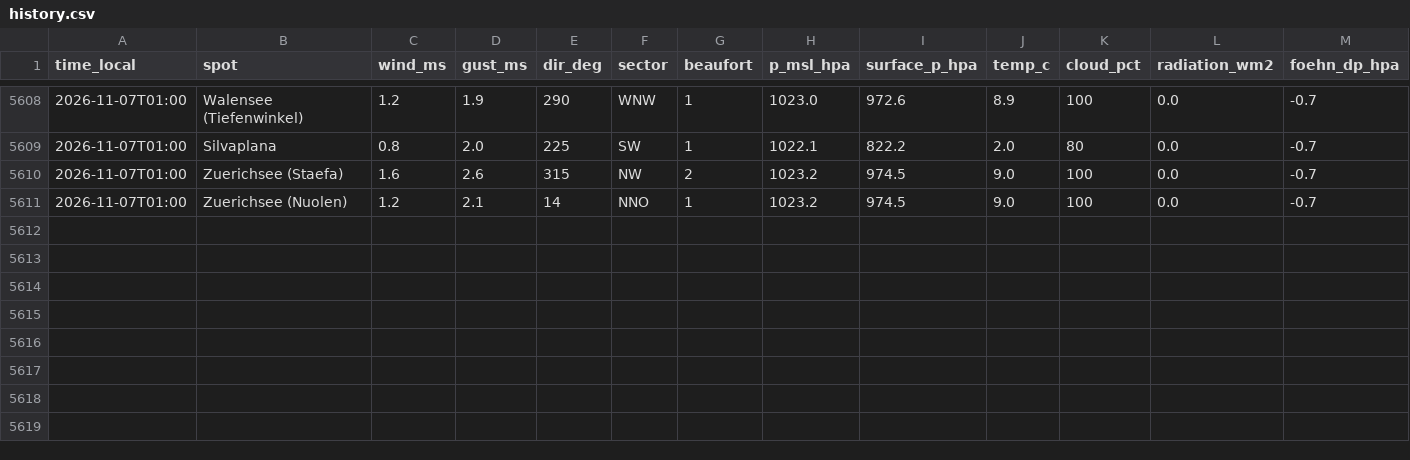
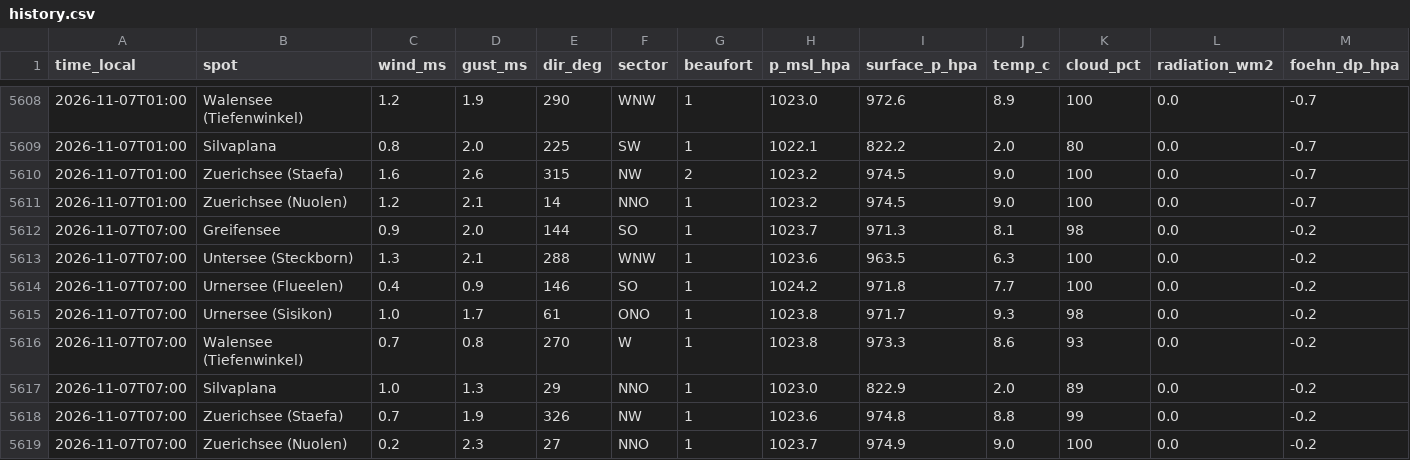
Before and after one commit to ramunbaer/Windforecast, a CSV file: data/history.csv, drawn as a sheet; only a part is shown, gaps mark what is left out; rows hold the shown columns only; the diff names each change by its address in the sheet, - before the commit and + after, or states it on an @@ line.

Commit message:
data: 2026-11-07T06:58:13Z

```diff
--- a/data/history.csv
+++ b/data/history.csv
+row 5612: 2026-11-07T07:00 | Greifensee | 0.9 | 2.0 | 144 | SO | 1 | 1023.7 | 971.3 | 8.1 | 98 | 0.0 | -0.2
+row 5613: 2026-11-07T07:00 | Untersee (Steckborn) | 1.3 | 2.1 | 288 | WNW | 1 | 1023.6 | 963.5 | 6.3 | 100 | 0.0 | -0.2
+row 5614: 2026-11-07T07:00 | Urnersee (Flueelen) | 0.4 | 0.9 | 146 | SO | 1 | 1024.2 | 971.8 | 7.7 | 100 | 0.0 | -0.2
+row 5615: 2026-11-07T07:00 | Urnersee (Sisikon) | 1.0 | 1.7 | 61 | ONO | 1 | 1023.8 | 971.7 | 9.3 | 98 | 0.0 | -0.2
+row 5616: 2026-11-07T07:00 | Walensee (Tiefenwinkel) | 0.7 | 0.8 | 270 | W | 1 | 1023.8 | 973.3 | 8.6 | 93 | 0.0 | -0.2
+row 5617: 2026-11-07T07:00 | Silvaplana | 1.0 | 1.3 | 29 | NNO | 1 | 1023.0 | 822.9 | 2.0 | 89 | 0.0 | -0.2
+row 5618: 2026-11-07T07:00 | Zuerichsee (Staefa) | 0.7 | 1.9 | 326 | NW | 1 | 1023.6 | 974.8 | 8.8 | 99 | 0.0 | -0.2
+row 5619: 2026-11-07T07:00 | Zuerichsee (Nuolen) | 0.2 | 2.3 | 27 | NNO | 1 | 1023.7 | 974.9 | 9.0 | 100 | 0.0 | -0.2
```
Also changed, not shown: 3 other files.
